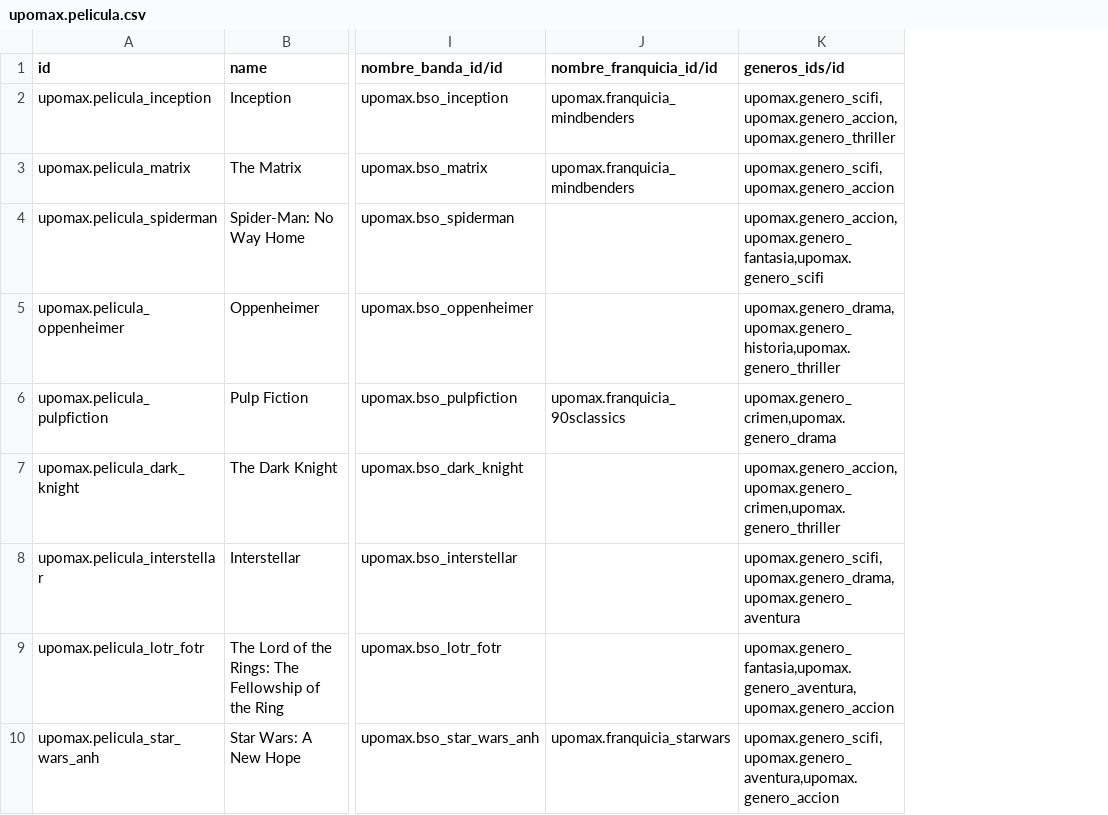
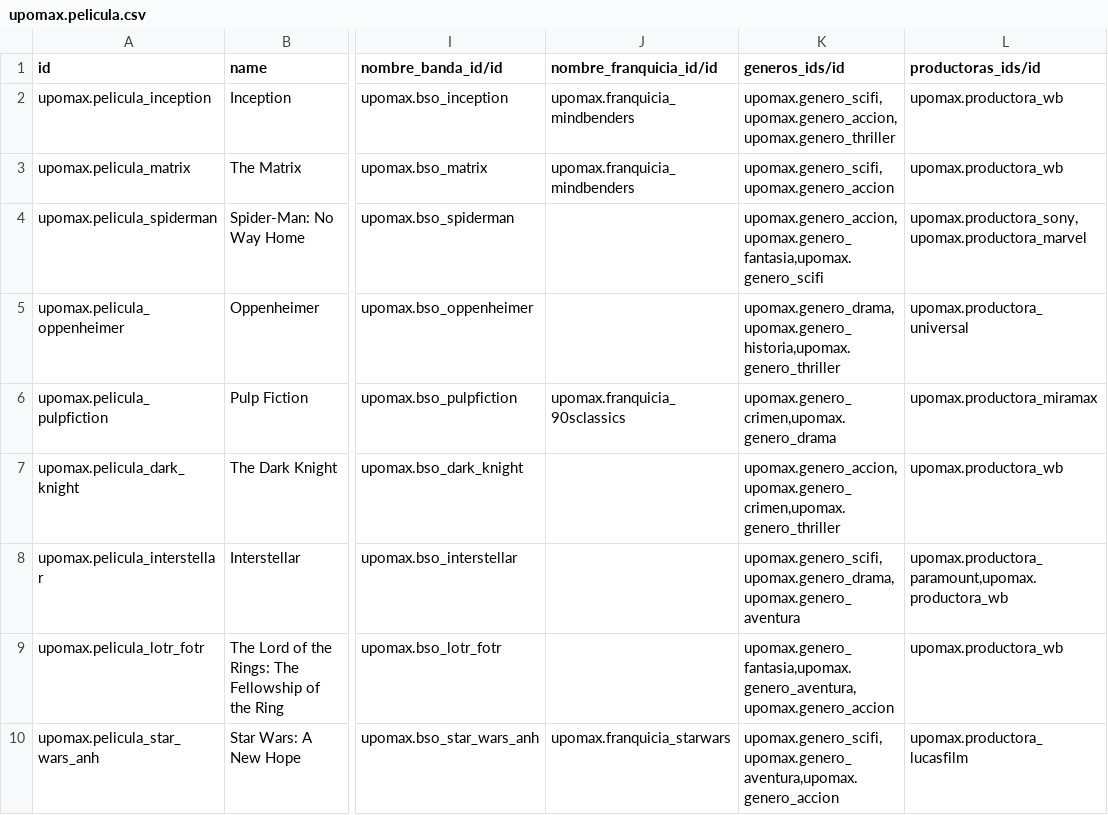
Before and after one commit to Joseab010/UPOMAX, a CSV file: odoo/addons/upomax/demo/upomax.pelicula.csv, drawn as a sheet; only a part is shown, gaps mark what is left out; the diff names each change by its address in the sheet, - before the commit and + after, or states it on an @@ line.

Commit message:
csv pelicula corregido AGAIN

```diff
--- a/odoo/addons/upomax/demo/upomax.pelicula.csv
+++ b/odoo/addons/upomax/demo/upomax.pelicula.csv
+column L (productoras_ids/id), rows 2-10: upomax.productora_wb | upomax.productora_wb | upomax.productora_sony,upomax.productora_marvel | upomax.productora_universal | upomax.productora_miramax | upomax.productora_wb | upomax.productora_paramount,upomax.productora_wb | upomax.productora_wb | upomax.productora_lucasfilm
```
